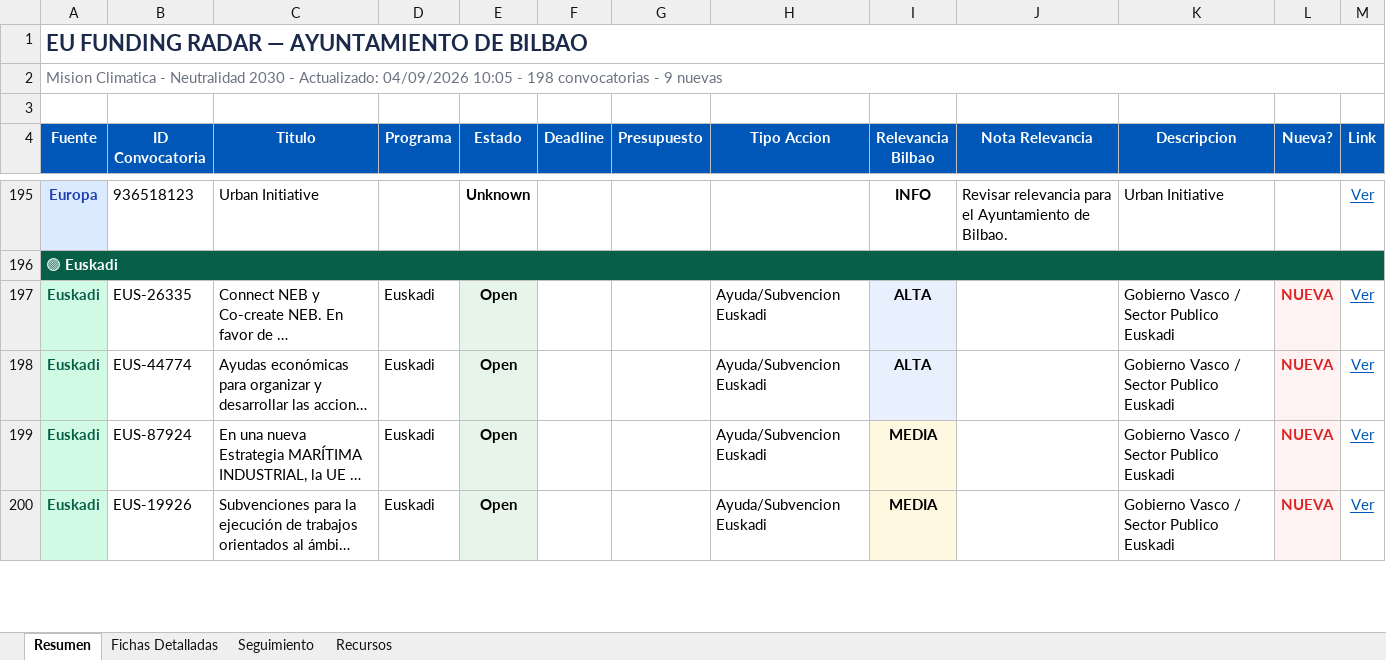
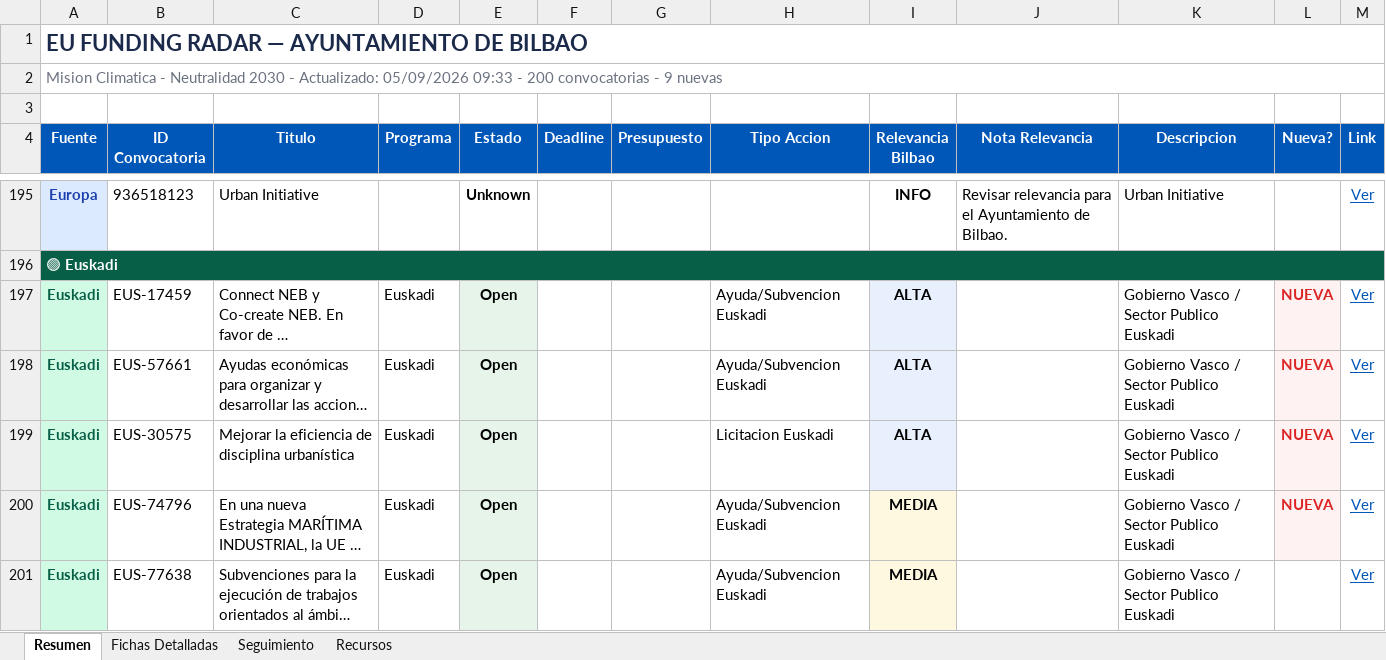
Before and after one commit to haguirre-lab/eu-funding-radar, an Excel workbook: docs/resultados_convocatorias.xlsx, sheet Resumen, drawn as a sheet; only a part is shown, gaps mark what is left out; long unchanged cells end in …; values as stored, in another font and other column widths than the file's, no borders; addresses are those after the commit; the diff covers the shown part only; the diff names each change by its address in the sheet, - before the commit and + after, or states it on an @@ line.

```diff
--- a/docs/resultados_convocatorias.xlsx (sheet Resumen)
+++ b/docs/resultados_convocatorias.xlsx (sheet Resumen)
-A2 (Fuente): …- Actualizado: 04/09/2026 10:05 - 198 convocatorias -…
+A2 (Fuente): …- Actualizado: 05/09/2026 09:33 - 200 convocatorias -…
-B197 (ID Convocatoria): EUS-26335
+B197 (ID Convocatoria): EUS-17459
-B198 (ID Convocatoria): EUS-44774
+B198 (ID Convocatoria): EUS-57661
+row 199: Euskadi | EUS-30575 | Mejorar la eficiencia de disciplina urbanística | Euskadi | Open |  |  | Licitacion Euskadi | ALTA |  | Gobierno Vasco / Sector Publico Euskadi | NUEVA | Ver
-B200 (ID Convocatoria): EUS-87924
+B200 (ID Convocatoria): EUS-74796
-B201 (ID Convocatoria): EUS-19926
+B201 (ID Convocatoria): EUS-77638
-L201 (Nueva?): NUEVA
+L201 (Nueva?): (empty)
-L201 fill: #FEF2F2
+L201 fill: none
```
Also changed, not shown: 2 added rows, 1 removed row, 1 moved row and 7 edited cells elsewhere in this sheet, sheet Fichas Detalladas, sheet Seguimiento, 3 other files.
